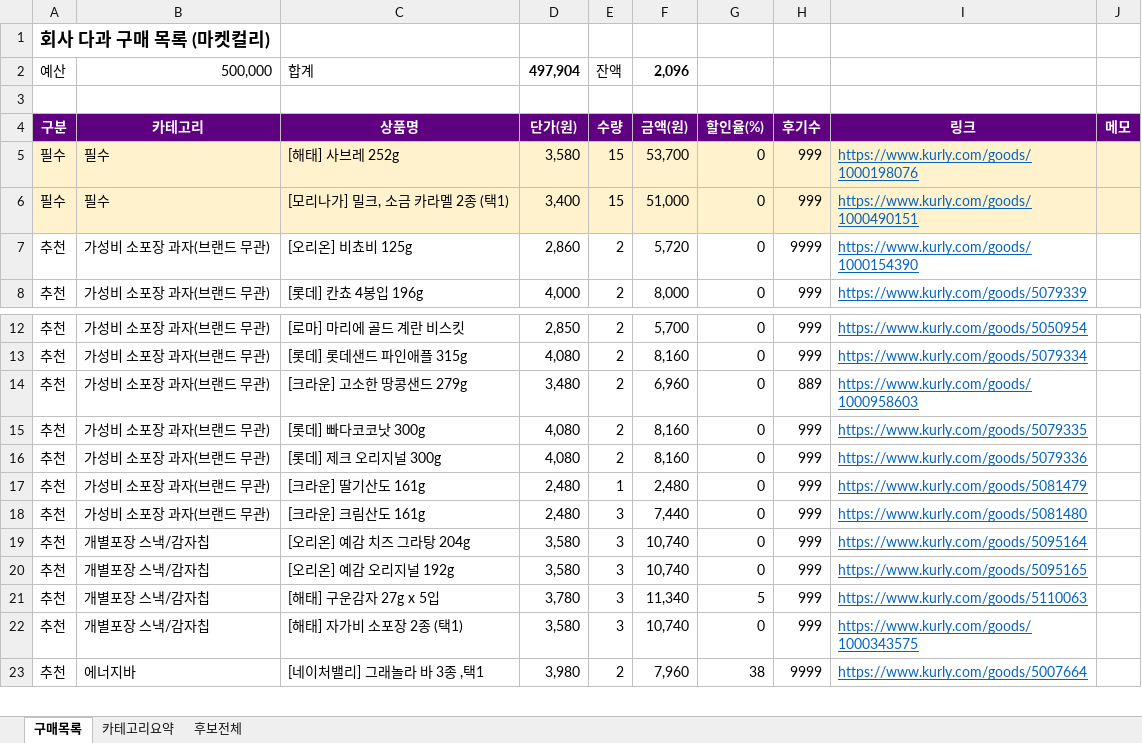
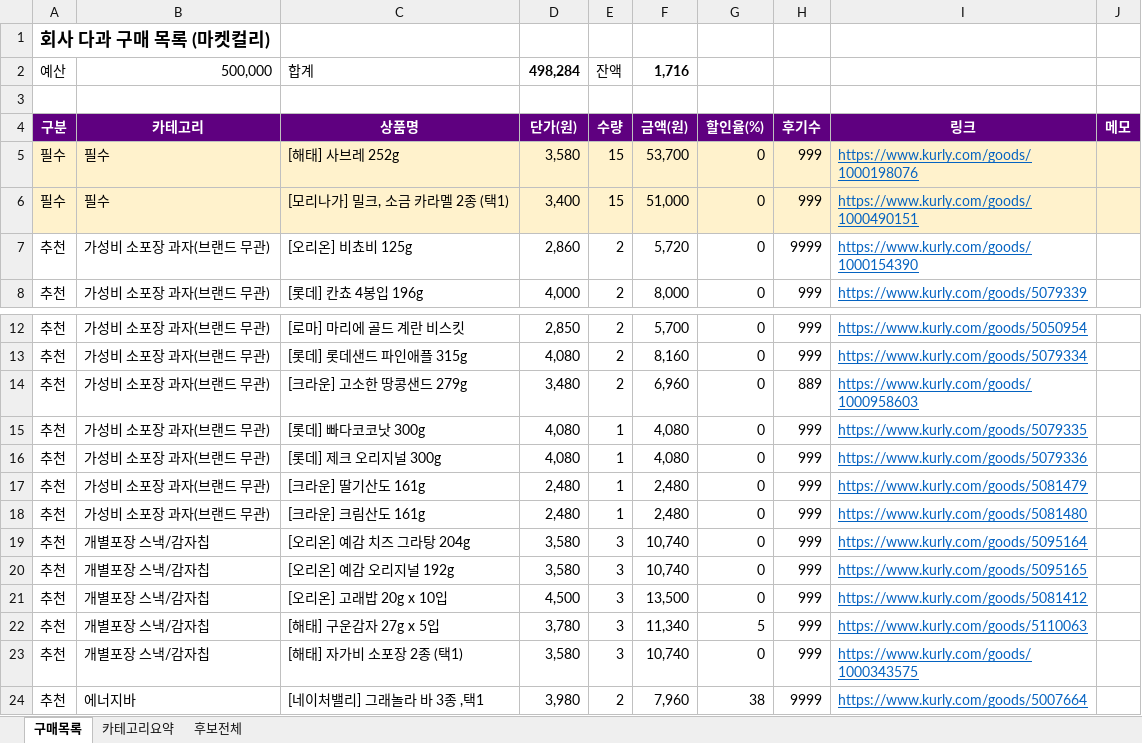
Before and after one commit to yjy9283/Kurly, an Excel workbook: 다과_구매목록.xlsx, sheet 구매목록, drawn as a sheet; only a part is shown, gaps mark what is left out; values as stored, in another font and other column widths than the file's, no borders; the diff names each change by its address in the sheet, - before the commit and + after, or states it on an @@ line.

```diff
--- a/다과_구매목록.xlsx (sheet 구매목록)
+++ b/다과_구매목록.xlsx (sheet 구매목록)
-D2: 497,904
+D2: 498,284
-F2: 2,096
+F2: 1,716
-E15:E16: 2
+E15:E16: 1
-F15:F16: 8,160
+F15:F16: 4,080
-E18: 3
+E18: 1
-F18: 7,440
+F18: 2,480
+row 21: 추천 | 개별포장 스낵/감자칩 | [오리온] 고래밥 20g x 10입 | 4,500 | 3 | 13,500 | 0 | 999 | https://www.kurly.com/goods/5081412
```
Also changed, not shown: sheet 카테고리요약, formulas that keep their value, 2 other files.
